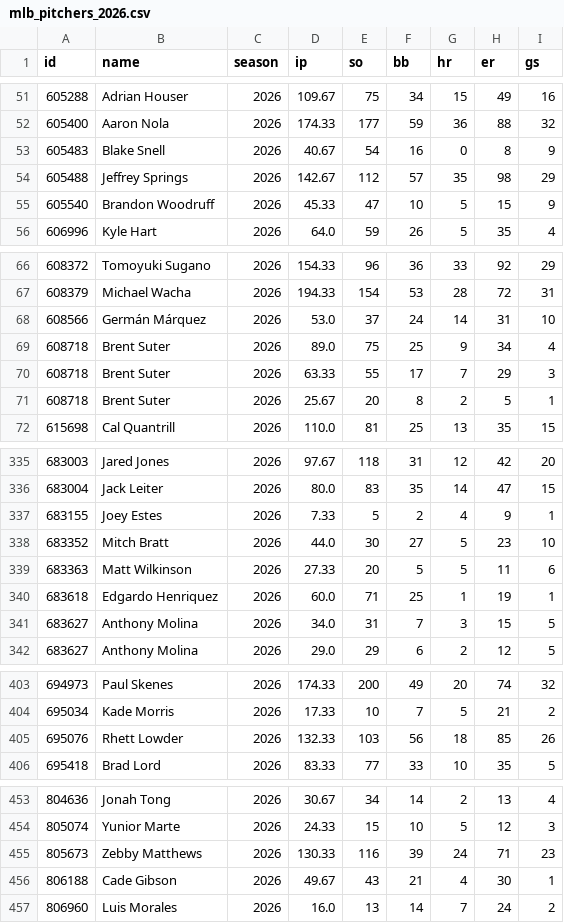
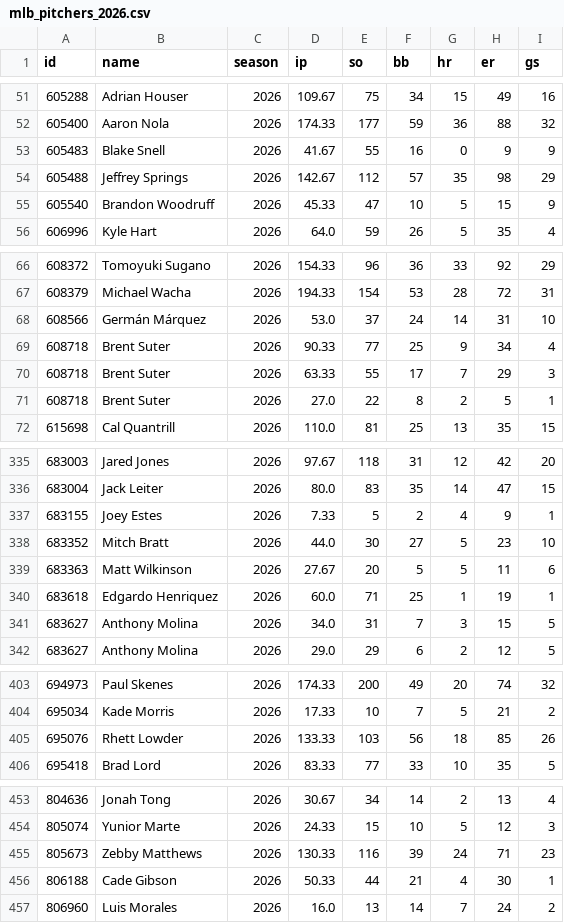
Before and after one commit to arro2121/Baseline, a CSV file: data/history/mlb_pitchers_2026.csv, drawn as a sheet; only a part is shown, gaps mark what is left out.

```diff
--- a/data/history/mlb_pitchers_2026.csv
+++ b/data/history/mlb_pitchers_2026.csv
@@ -52,3 +52,3 @@ id,name,season,ip,so,bb,hr,er,gs
 605400,Aaron Nola,2026,174.33,177,59,36,88,32
-605483,Blake Snell,2026,40.67,54,16,0,8,9
+605483,Blake Snell,2026,41.67,55,16,0,9,9
 605488,Jeffrey Springs,2026,142.67,112,57,35,98,29
@@ -68,5 +68,5 @@ id,name,season,ip,so,bb,hr,er,gs
 608566,Germán Márquez,2026,53.0,37,24,14,31,10
-608718,Brent Suter,2026,89.0,75,25,9,34,4
+608718,Brent Suter,2026,90.33,77,25,9,34,4
 608718,Brent Suter,2026,63.33,55,17,7,29,3
-608718,Brent Suter,2026,25.67,20,8,2,5,1
+608718,Brent Suter,2026,27.0,22,8,2,5,1
 615698,Cal Quantrill,2026,110.0,81,25,13,35,15
@@ -338,3 +338,3 @@ id,name,season,ip,so,bb,hr,er,gs
 683352,Mitch Bratt,2026,44.0,30,27,5,23,10
-683363,Matt Wilkinson,2026,27.33,20,5,5,11,6
+683363,Matt Wilkinson,2026,27.67,20,5,5,11,6
 683618,Edgardo Henriquez,2026,60.0,71,25,1,19,1
@@ -404,3 +404,3 @@ id,name,season,ip,so,bb,hr,er,gs
 695034,Kade Morris,2026,17.33,10,7,5,21,2
-695076,Rhett Lowder,2026,132.33,103,56,18,85,26
+695076,Rhett Lowder,2026,133.33,103,56,18,85,26
 695418,Brad Lord,2026,83.33,77,33,10,35,5
@@ -455,3 +455,3 @@ id,name,season,ip,so,bb,hr,er,gs
 805673,Zebby Matthews,2026,130.33,116,39,24,71,23
-806188,Cade Gibson,2026,49.67,43,21,4,30,1
+806188,Cade Gibson,2026,50.33,44,21,4,30,1
 806960,Luis Morales,2026,16.0,13,14,7,24,2
```
Also changed, not shown: 7 other files.
